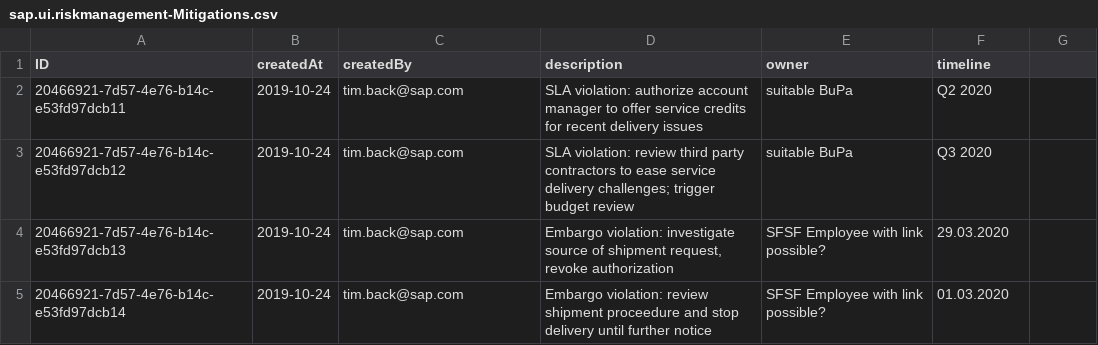
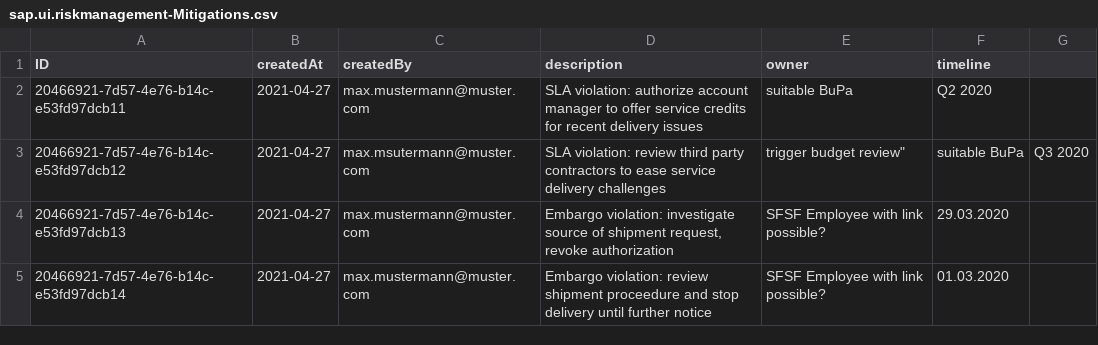
Before and after one commit to SAP-samples/cloud-cap-risk-management, a CSV file: templates/cap/create-service/db/data/sap.ui.riskmanagement-Mitigations.csv, drawn as a sheet.

Commit message:
update csv

```diff
--- a/templates/cap/create-service/db/data/sap.ui.riskmanagement-Mitigations.csv
+++ b/templates/cap/create-service/db/data/sap.ui.riskmanagement-Mitigations.csv
@@ -1,5 +1,5 @@
 ID;createdAt;createdBy;description;owner;timeline
-20466921-7d57-4e76-b14c-e53fd97dcb11;2019-10-24;tim.back@sap.com;SLA violation: authorize account manager to offer service credits for recent delivery issues;suitable BuPa;Q2 2020
-20466921-7d57-4e76-b14c-e53fd97dcb12;2019-10-24;tim.back@sap.com;"SLA violation: review third party contractors to ease service delivery challenges; trigger budget review";suitable BuPa;Q3 2020
-20466921-7d57-4e76-b14c-e53fd97dcb13;2019-10-24;tim.back@sap.com;Embargo violation: investigate source of shipment request, revoke authorization;SFSF Employee with link possible?;29.03.2020
-20466921-7d57-4e76-b14c-e53fd97dcb14;2019-10-24;tim.back@sap.com;Embargo violation: review shipment proceedure and stop delivery until further notice;SFSF Employee with link possible?;01.03.2020
+20466921-7d57-4e76-b14c-e53fd97dcb11;2021-04-27;max.mustermann@muster.com;SLA violation: authorize account manager to offer service credits for recent delivery issues;suitable BuPa;Q2 2020
+20466921-7d57-4e76-b14c-e53fd97dcb12;2021-04-27;max.msutermann@muster.com;SLA violation: review third party contractors to ease service delivery challenges; trigger budget review";suitable BuPa;Q3 2020
+20466921-7d57-4e76-b14c-e53fd97dcb13;2021-04-27;max.mustermann@muster.com;Embargo violation: investigate source of shipment request, revoke authorization;SFSF Employee with link possible?;29.03.2020
+20466921-7d57-4e76-b14c-e53fd97dcb14;2021-04-27;max.mustermann@muster.com;Embargo violation: review shipment proceedure and stop delivery until further notice;SFSF Employee with link possible?;01.03.2020
```
